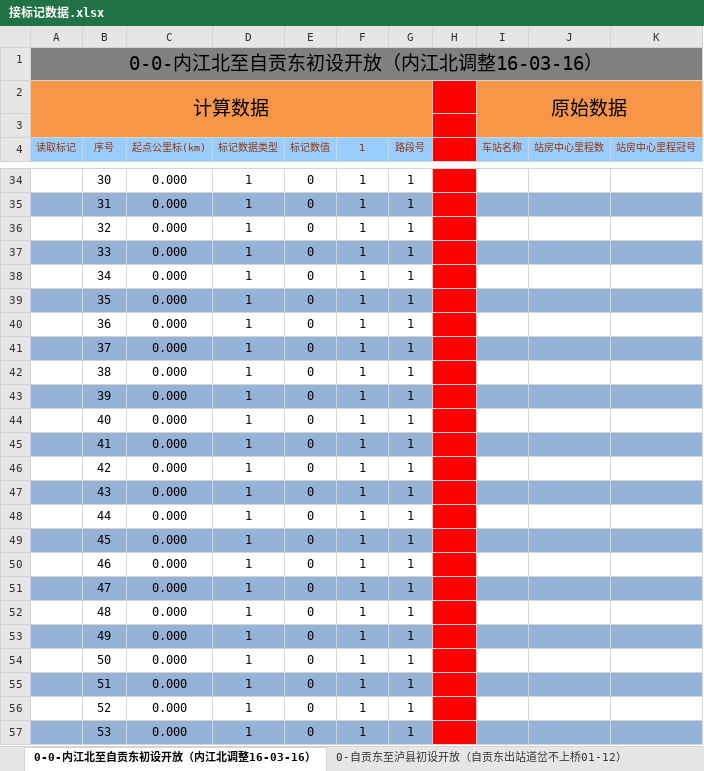
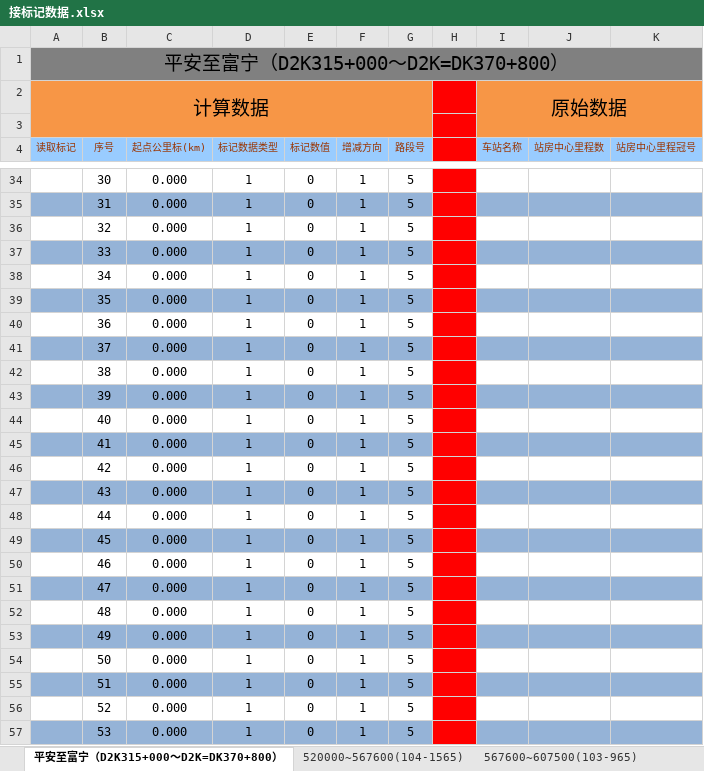
Before and after one commit to MrRnj/LineDataOperator, an Excel workbook: Inter_face/Inter_face/bin/Debug/excelmodels/接标记数据.xlsx, sheet 平安至富宁（D2K315+000～D2K=DK370+800）, drawn as a sheet; only a part is shown, gaps mark what is left out; values as stored, in another font and other column widths than the file's, no borders; the diff covers the shown part only; the diff names each change by its address in the sheet, - before the commit and + after, or states it on an @@ line.

```diff
--- a/Inter_face/Inter_face/bin/Debug/excelmodels/接标记数据.xlsx (sheet 平安至富宁（D2K315+000～D2K=DK370+800）)
+++ b/Inter_face/Inter_face/bin/Debug/excelmodels/接标记数据.xlsx (sheet 平安至富宁（D2K315+000～D2K=DK370+800）)
-sheet tab: 0-0-内江北至自贡东初设开放（内江北调整16-03-16）
+sheet tab: 平安至富宁（D2K315+000～D2K=DK370+800）
-sheet tab: 0-自贡东至泸县初设开放（自贡东出站道岔不上桥01-12）
+sheet tab: 520000~567600(104-1565)
+sheet tab: 567600~607500(103-965)
-A1 (读取标记): 0-0-内江北至自贡东初设开放（内江北调整16-03-16）
+A1 (读取标记): 平安至富宁（D2K315+000～D2K=DK370+800）
-F4: 1
+F4: 增减方向
-G34:G57 (路段号): 1
+G34:G57 (路段号): 5
```
Also changed, not shown: 1007 edited cells elsewhere in this sheet, other sheet tabs, Inter_face/Inter_face/bin/Debug/excelmodels/信号机数据_single.xlsx, Inter_face/Inter_face/bin/Debug/excelmodels/接坡面数据_Single.xlsx, 34 other files.
